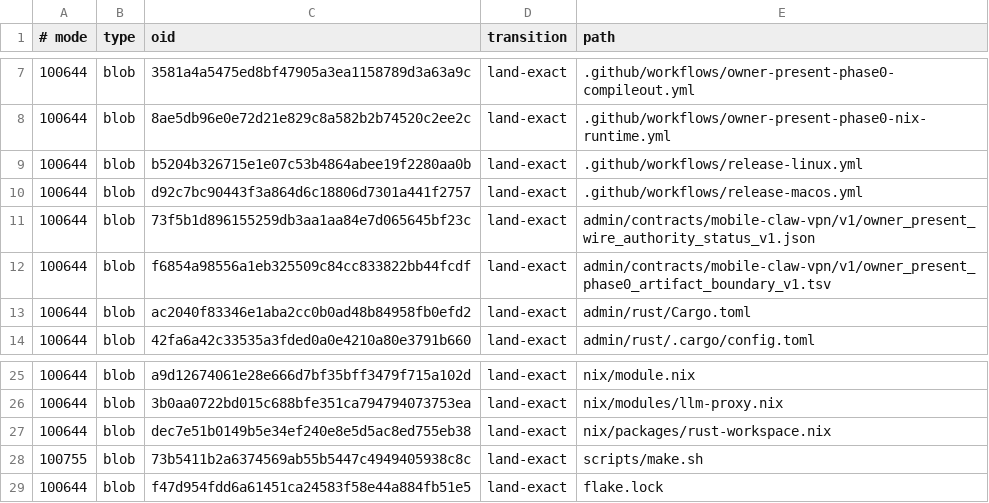
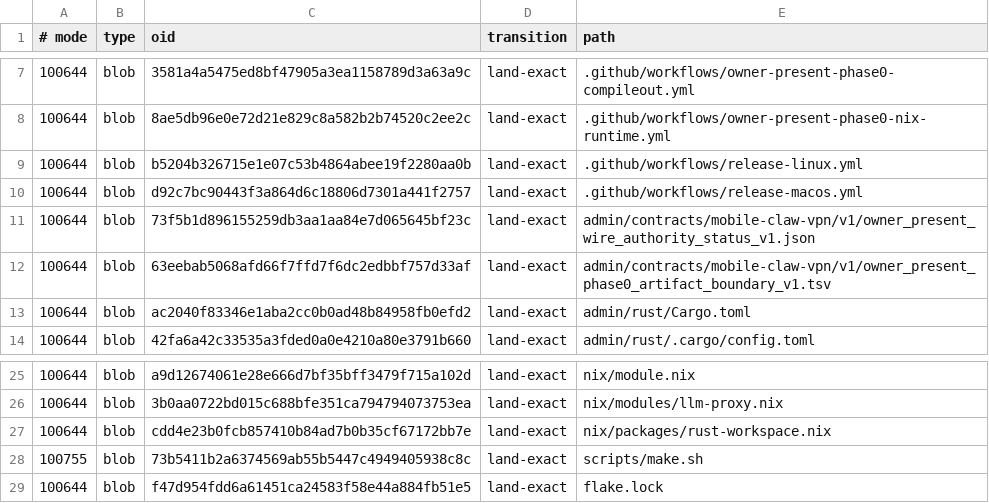
Before and after one commit to soyeht/theyos, a TSV file: .github/owner-present-phase0-protected-objects-v1.tsv, drawn as a sheet; only a part is shown, gaps mark what is left out.

Commit message:
Repin final Nix output contract

```diff
--- a/.github/owner-present-phase0-protected-objects-v1.tsv
+++ b/.github/owner-present-phase0-protected-objects-v1.tsv
@@ -11,3 +11,3 @@
 100644	blob	73f5b1d896155259db3aa1aa84e7d065645bf23c	land-exact	admin/contracts/mobile-claw-vpn/v1/owner_present_wire_authority_status_v1.json
-100644	blob	f6854a98556a1eb325509c84cc833822bb44fcdf	land-exact	admin/contracts/mobile-claw-vpn/v1/owner_present_phase0_artifact_boundary_v1.tsv
+100644	blob	63eebab5068afd66f7ffd7f6dc2edbbf757d33af	land-exact	admin/contracts/mobile-claw-vpn/v1/owner_present_phase0_artifact_boundary_v1.tsv
 100644	blob	ac2040f83346e1aba2cc0b0ad48b84958fb0efd2	land-exact	admin/rust/Cargo.toml
@@ -26,3 +26,3 @@
 100644	blob	3b0aa0722bd015c688bfe351ca794794073753ea	land-exact	nix/modules/llm-proxy.nix
-100644	blob	dec7e51b0149b5e34ef240e8e5d5ac8ed755eb38	land-exact	nix/packages/rust-workspace.nix
+100644	blob	cdd4e23b0fcb857410b84ad7b0b35cf67172bb7e	land-exact	nix/packages/rust-workspace.nix
 100755	blob	73b5411b2a6374569ab55b5447c4949405938c8c	land-exact	scripts/make.sh
```
